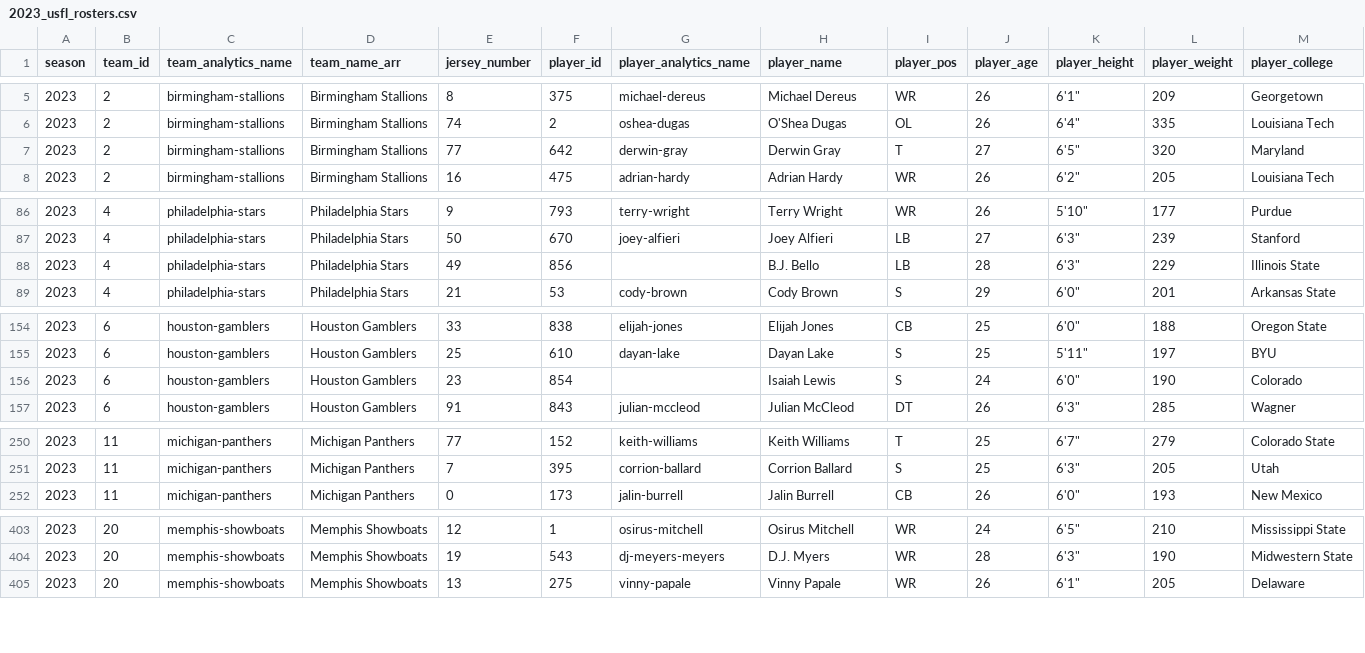
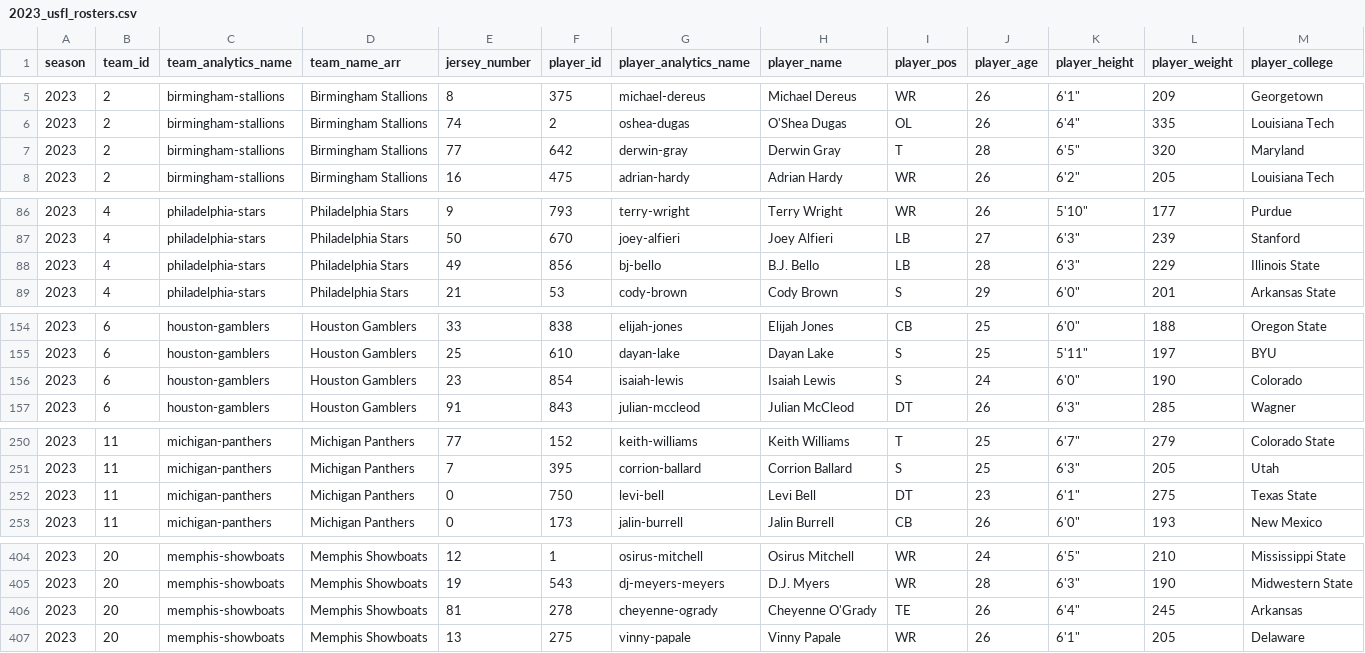
Before and after one commit to armstjc/usfl-2022-data-repository, a CSV file: rosters/season/csv/2023_usfl_rosters.csv, drawn as a sheet; only a part is shown, gaps mark what is left out; rows hold the shown columns only; the diff covers the shown part only; the diff names each change by its address in the sheet, - before the commit and + after, or states it on an @@ line.

```diff
--- a/rosters/season/csv/2023_usfl_rosters.csv
+++ b/rosters/season/csv/2023_usfl_rosters.csv
-J7 (player_age): 27
+J7 (player_age): 28
-G88 (player_analytics_name): (empty)
+G88 (player_analytics_name): bj-bello
-G156 (player_analytics_name): (empty)
+G156 (player_analytics_name): isaiah-lewis
+row 252: 2023 | 11 | michigan-panthers | Michigan Panthers | 0 | 750 | levi-bell | Levi Bell | DT | 23 | 6'1" | 275 | Texas State
+row 406: 2023 | 20 | memphis-showboats | Memphis Showboats | 81 | 278 | cheyenne-ogrady | Cheyenne O'Grady | TE | 26 | 6'4" | 245 | Arkansas
```
Also changed, not shown: 4 edited cells elsewhere in this file, rosters/weekly/csv/2023_5_usfl_rosters.csv, 22 other files.
